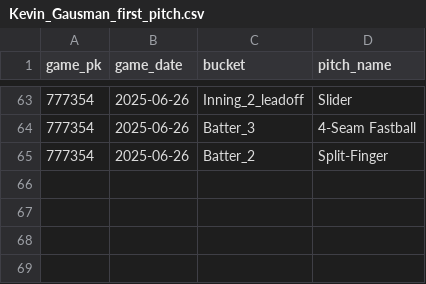
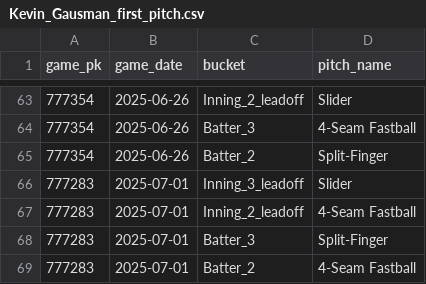
Before and after one commit to kuhny243/pitch-mix-tracker, a CSV file: Kevin_Gausman_first_pitch.csv, drawn as a sheet; only a part is shown, gaps mark what is left out; the diff names each change by its address in the sheet, - before the commit and + after, or states it on an @@ line.

```diff
--- a/Kevin_Gausman_first_pitch.csv
+++ b/Kevin_Gausman_first_pitch.csv
+row 66: 777283 | 2025-07-01 | Inning_3_leadoff | Slider
+row 67: 777283 | 2025-07-01 | Inning_2_leadoff | 4-Seam Fastball
+row 68: 777283 | 2025-07-01 | Batter_3 | Split-Finger
+row 69: 777283 | 2025-07-01 | Batter_2 | 4-Seam Fastball
```
Also changed, not shown: Andre_Pallante_first_pitch.csv, Joe_Ryan_first_pitch.csv, 33 other files.
